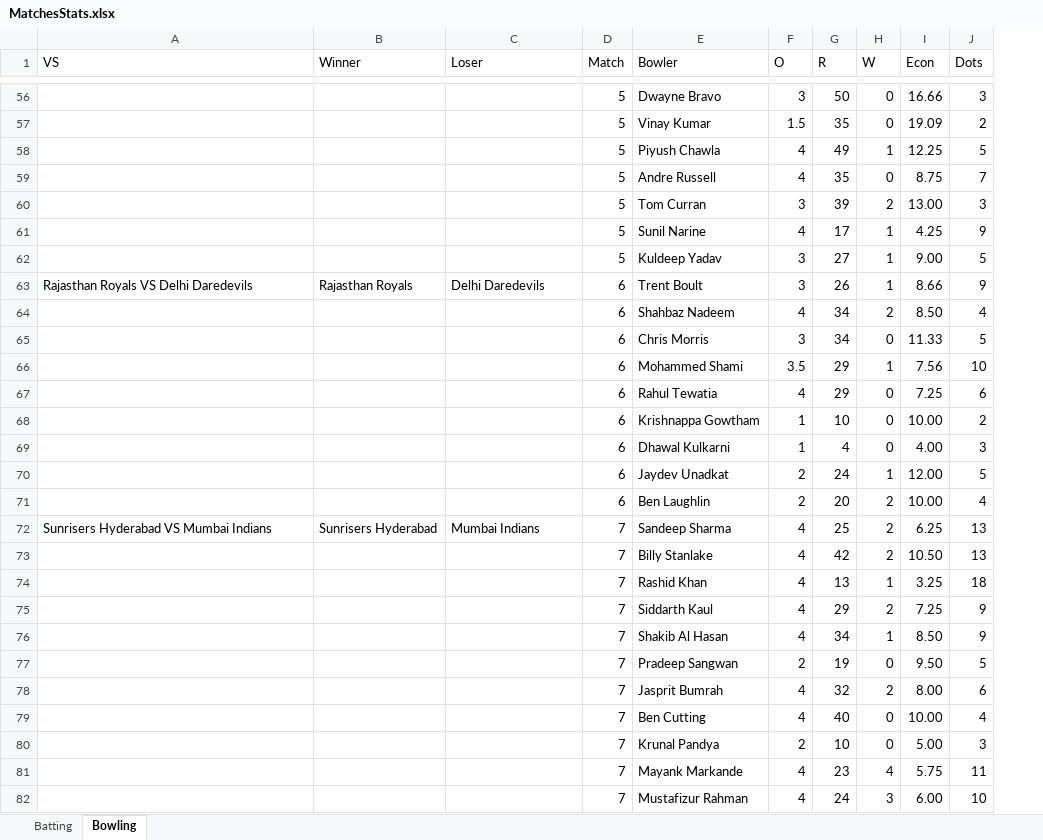
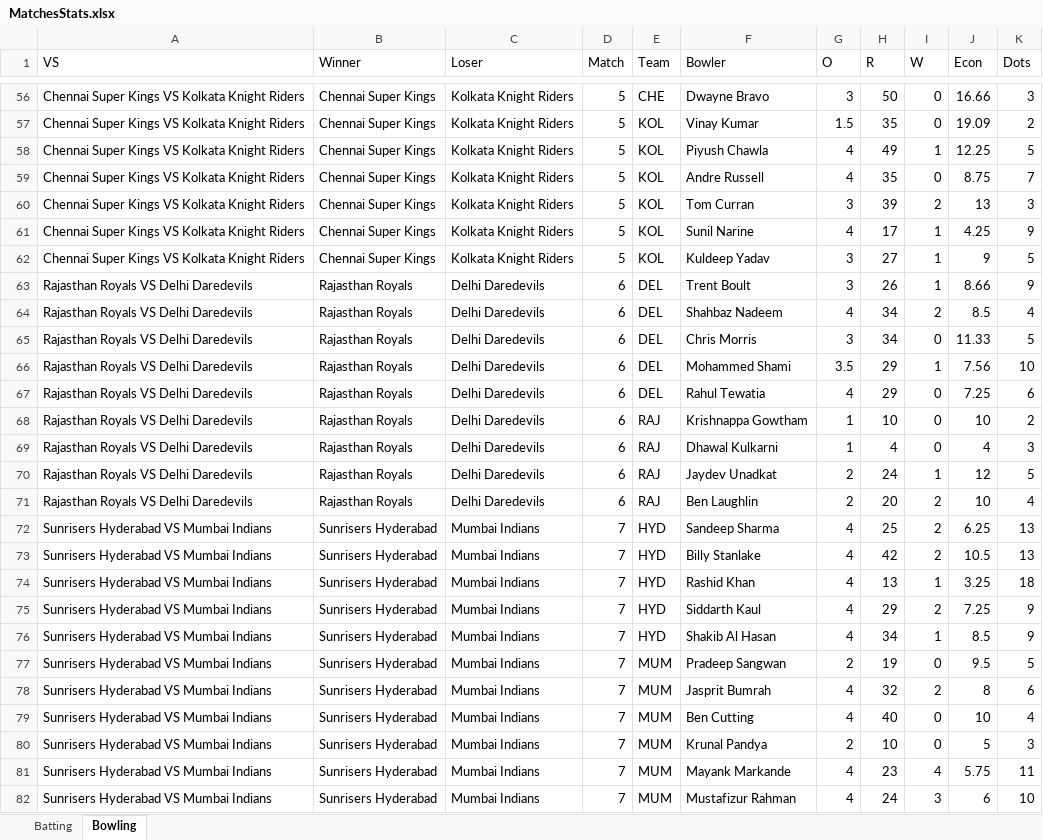
Before and after one commit to rajasekharyerva/D11, an Excel workbook: D11Artifact/MatchesStats.xlsx, sheet Bowling, drawn as a sheet; only a part is shown, gaps mark what is left out; values as stored, in another font and other column widths than the file's, no cell formats; addresses are those after the commit; the diff covers the shown part only; the diff names each change by its address in the sheet, - before the commit and + after, or states it on an @@ line.

```diff
--- a/D11Artifact/MatchesStats.xlsx (sheet Bowling)
+++ b/D11Artifact/MatchesStats.xlsx (sheet Bowling)
+column E (Team), rows 56-82: CHE | KOL | KOL | KOL | KOL | KOL | KOL | DEL | DEL | DEL | DEL | DEL | RAJ | RAJ | RAJ | RAJ | HYD | HYD | HYD | HYD | HYD | MUM | MUM | MUM | MUM | MUM | MUM
-A56:A62 (VS): (empty)
+A56:A62 (VS): Chennai Super Kings VS Kolkata Knight Riders
-B56:B62 (Winner): (empty)
+B56:B62 (Winner): Chennai Super Kings
-C56:C62 (Loser): (empty)
+C56:C62 (Loser): Kolkata Knight Riders
-J60 (Econ): 13.00
+J60 (Econ): 13
-J62 (Econ): 9.00
+J62 (Econ): 9
-A64:A71 (VS): (empty)
+A64:A71 (VS): Rajasthan Royals VS Delhi Daredevils
-B64:B71 (Winner): (empty)
+B64:B71 (Winner): Rajasthan Royals
-C64:C71 (Loser): (empty)
+C64:C71 (Loser): Delhi Daredevils
-J64 (Econ): 8.50
+J64 (Econ): 8.5
-J68 (Econ): 10.00
+J68 (Econ): 10
-J69 (Econ): 4.00
+J69 (Econ): 4
-J70 (Econ): 12.00
+J70 (Econ): 12
-J71 (Econ): 10.00
+J71 (Econ): 10
-A73:A82 (VS): (empty)
+A73:A82 (VS): Sunrisers Hyderabad VS Mumbai Indians
-B73:B82 (Winner): (empty)
+B73:B82 (Winner): Sunrisers Hyderabad
-C73:C82 (Loser): (empty)
+C73:C82 (Loser): Mumbai Indians
-J73 (Econ): 10.50
+J73 (Econ): 10.5
-J76 (Econ): 8.50
+J76 (Econ): 8.5
-J77 (Econ): 9.50
+J77 (Econ): 9.5
-J78 (Econ): 8.00
+J78 (Econ): 8
-J79 (Econ): 10.00
+J79 (Econ): 10
-J80 (Econ): 5.00
+J80 (Econ): 5
-J82 (Econ): 6.00
+J82 (Econ): 6
```
Also changed, not shown: 808 edited cells elsewhere in this sheet, sheet Batting, cell formats, 1 other file.
